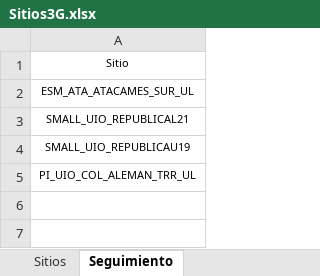
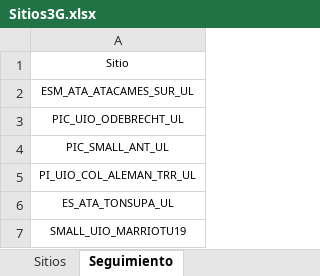
Before and after one commit to thanry89/dashboard, an Excel workbook: data/Sitios3G.xlsx, sheet Seguimiento, drawn as a sheet; values as stored, in another font and other column widths than the file's, no borders; the diff names each change by its address in the sheet, - before the commit and + after, or states it on an @@ line.

Commit message:
Se actualiza Sitios para Seguimiento

```diff
--- a/data/Sitios3G.xlsx (sheet Seguimiento)
+++ b/data/Sitios3G.xlsx (sheet Seguimiento)
-A3: SMALL_UIO_REPUBLICAL21
+A3: PIC_UIO_ODEBRECHT_UL
-A4: SMALL_UIO_REPUBLICAU19
+A4: PIC_SMALL_ANT_UL
+row 6: ES_ATA_TONSUPA_UL
+row 7: SMALL_UIO_MARRIOTU19
```
